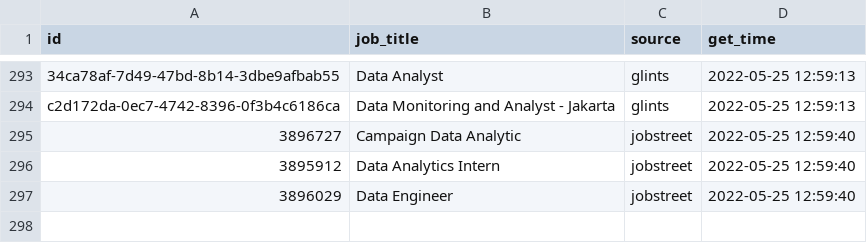
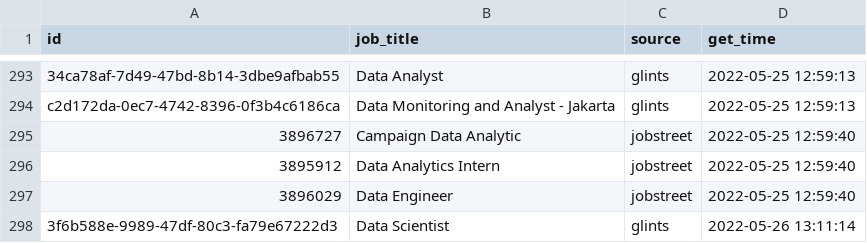
Before and after one commit to akherlan/jobvacancy, a CSV file: output/posted.csv, drawn as a sheet; only a part is shown, gaps mark what is left out; the diff names each change by its address in the sheet, - before the commit and + after, or states it on an @@ line.

```diff
--- a/output/posted.csv
+++ b/output/posted.csv
+row 298: 3f6b588e-9989-47df-80c3-fa79e67222d3 | Data Scientist | glints | 2022-05-26 13:11:14
```
Also changed, not shown: output/scraped.csv.
